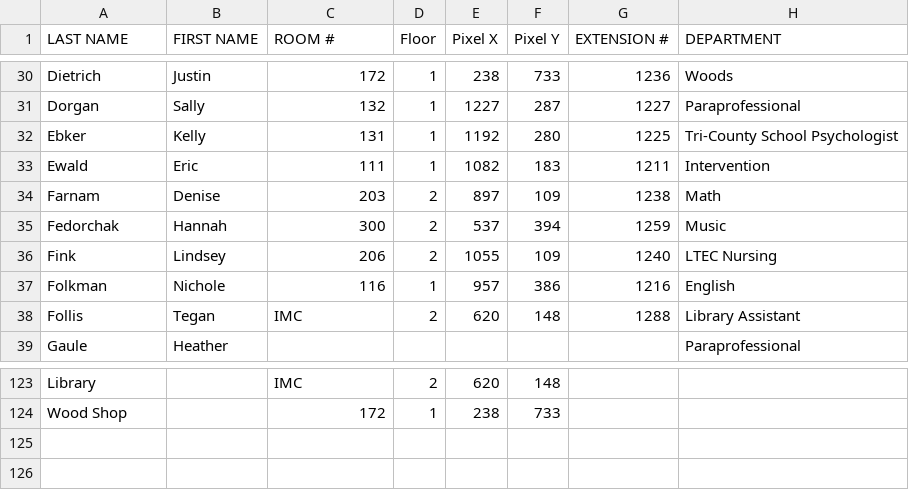
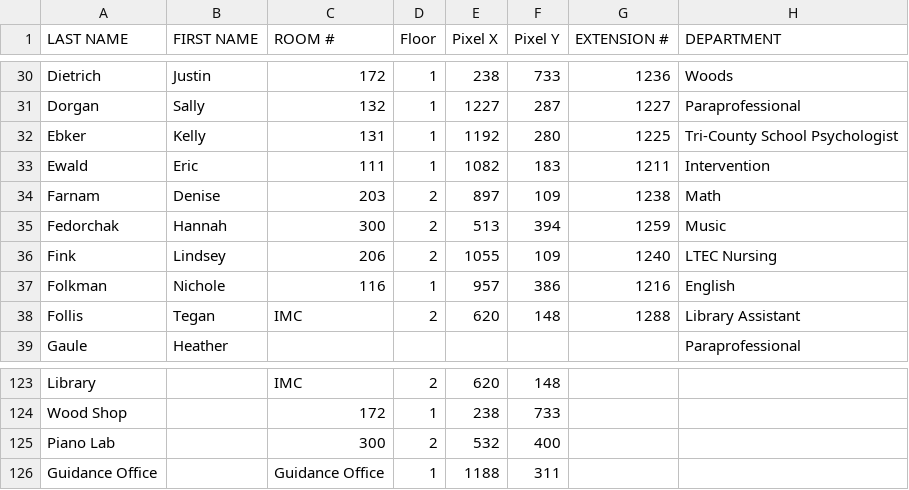
Before and after one commit to Ponch1999/brianboltontech.com, a CSV file: teachers_rooms.csv, drawn as a sheet; only a part is shown, gaps mark what is left out.

```diff
--- a/teachers_rooms.csv
+++ b/teachers_rooms.csv
@@ -34,3 +34,3 @@ Ewald,Eric,111,1,1082,183,1211,Intervention
 Farnam,Denise,203,2,897,109,1238,Math
-Fedorchak,Hannah,300,2,537,394,1259,Music
+Fedorchak,Hannah,300,2,513,394,1259,Music
 Fink,Lindsey,206,2,1055,109,1240,LTEC Nursing
@@ -124 +124,3 @@ Library,,IMC,2,620,148,,
 Wood Shop,,172,1,238,733,,
+Piano Lab,,300,2,532,400,,
+Guidance Office,,Guidance Office,1,1188,311,,
```
Also changed, not shown: 1 other file.
